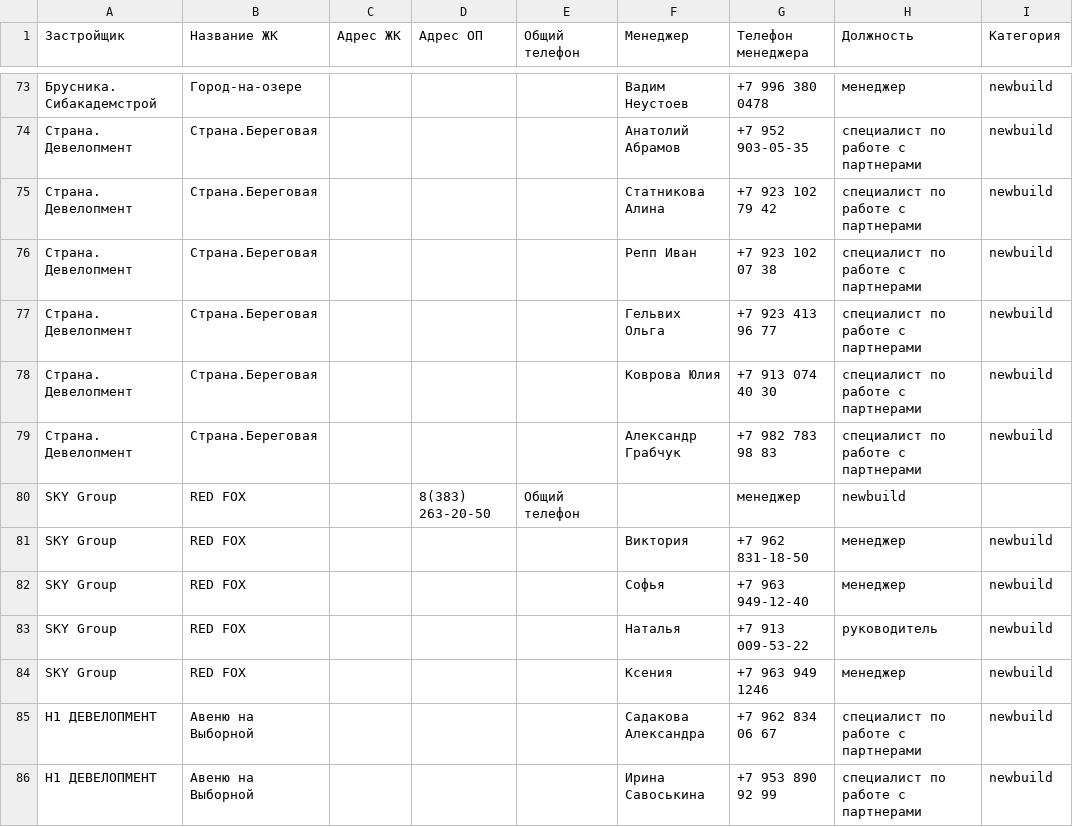
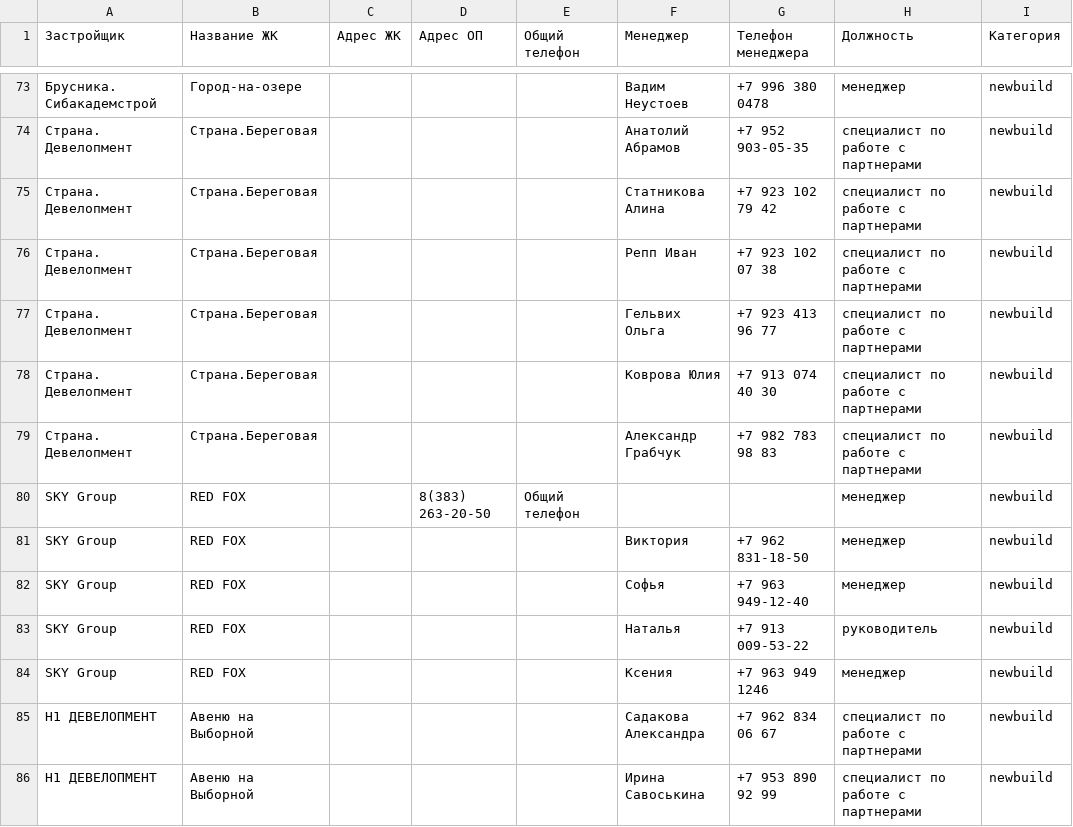
Before and after one commit to Allikk38/realty-search, a CSV file: data.csv, drawn as a sheet; only a part is shown, gaps mark what is left out; the diff names each change by its address in the sheet, - before the commit and + after, or states it on an @@ line.

Commit message:
Update data.csv

```diff
--- a/data.csv
+++ b/data.csv
-G80 (Телефон менеджера): менеджер
+G80 (Телефон менеджера): (empty)
-H80 (Должность): newbuild
+H80 (Должность): менеджер
-I80 (Категория): (empty)
+I80 (Категория): newbuild
```
